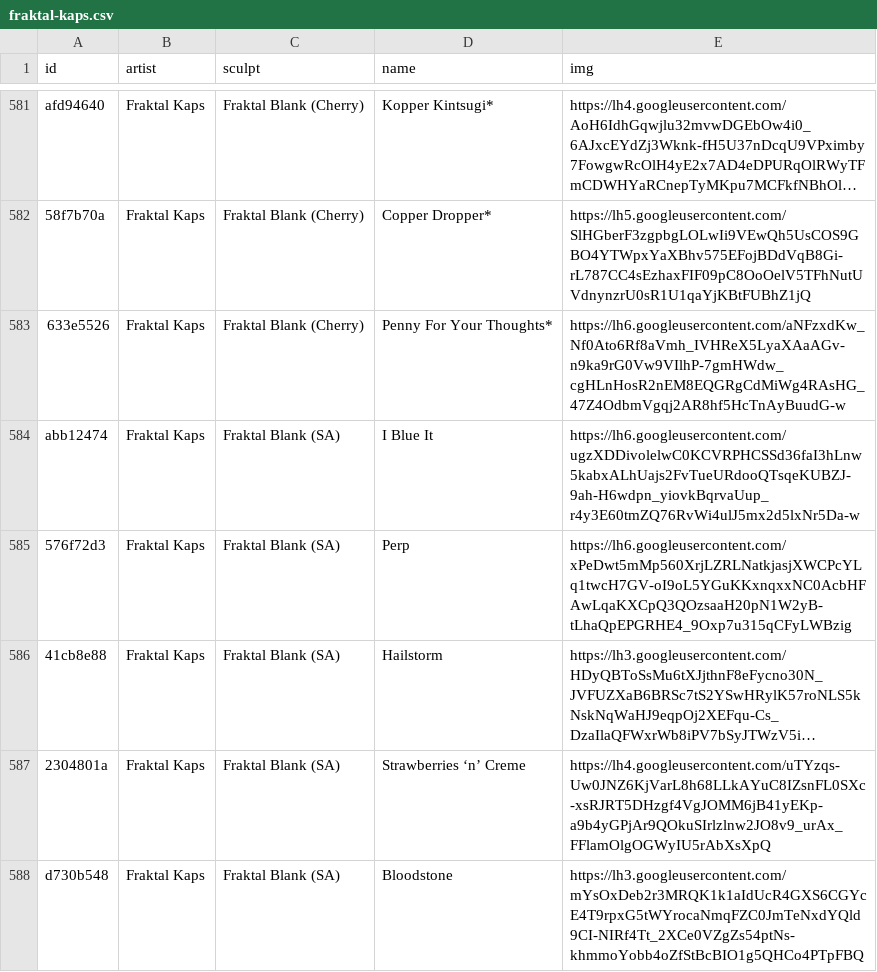
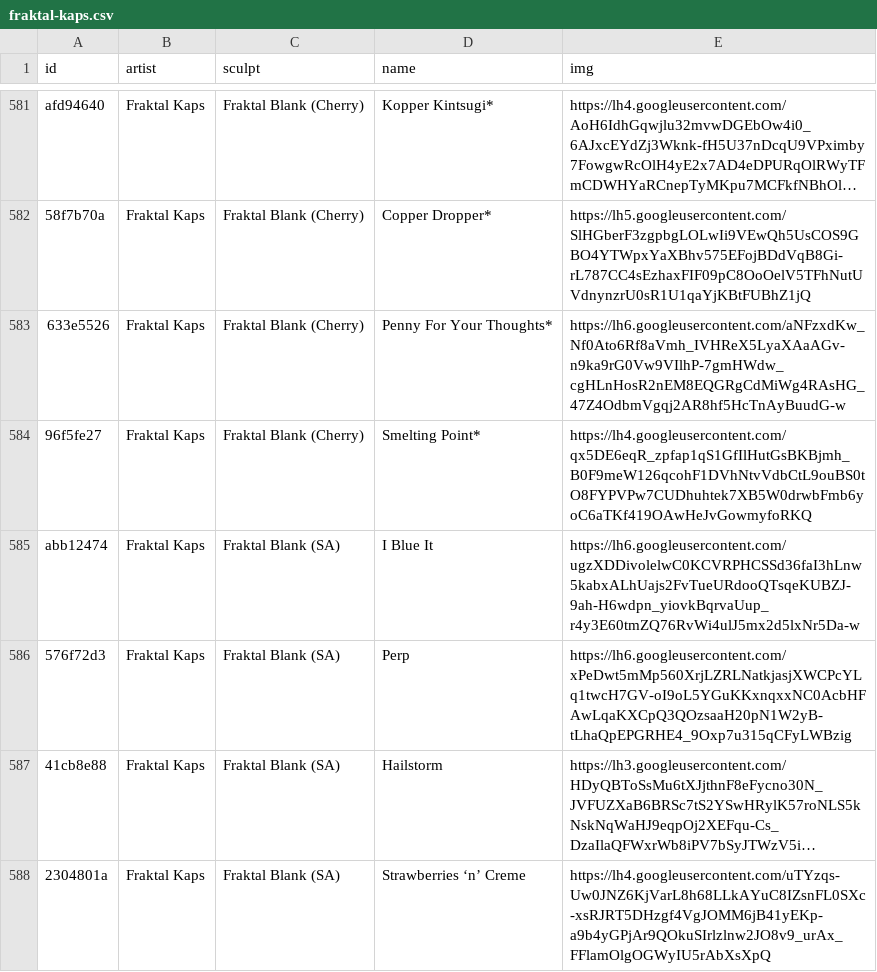
Before and after one commit to keycap-archivist/database, a CSV file: db/fraktal-kaps.csv, drawn as a sheet; only a part is shown, gaps mark what is left out; the shorter side is filled out with more unchanged rows; long unchanged cells end in …; the diff names each change by its address in the sheet, - before the commit and + after, or states it on an @@ line.

```diff
--- a/db/fraktal-kaps.csv
+++ b/db/fraktal-kaps.csv
+row 584: 96f5fe27 | Fraktal Kaps | Fraktal Blank (Cherry) | Smelting Point* | https://lh4.googleusercontent.com/qx5DE6eqR_zpfap1qS1GfIlHutGsBKBjmh_B0F9meW126qcohF1DVhNtvVdbCtL9ouBS0tO8FYPVPw7CUDhuhtek7XB5W0drwbFmb6yoC6aTKf419OAwHeJvGowmyfoRKQ
```
Also changed, not shown: db/alpha-keycaps.csv, db/destroyer-caps.csv, 11 other files.
